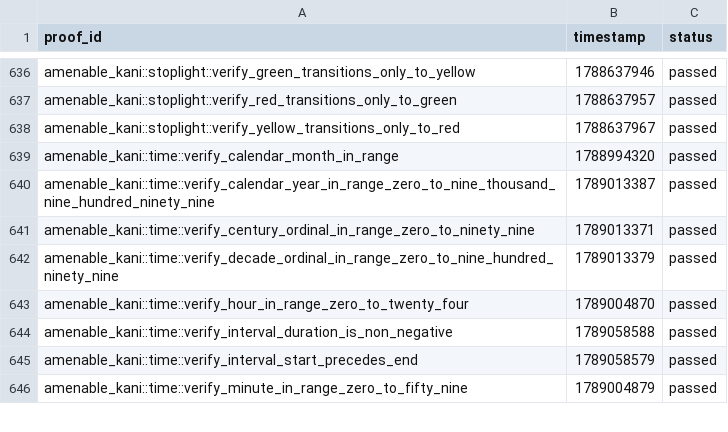
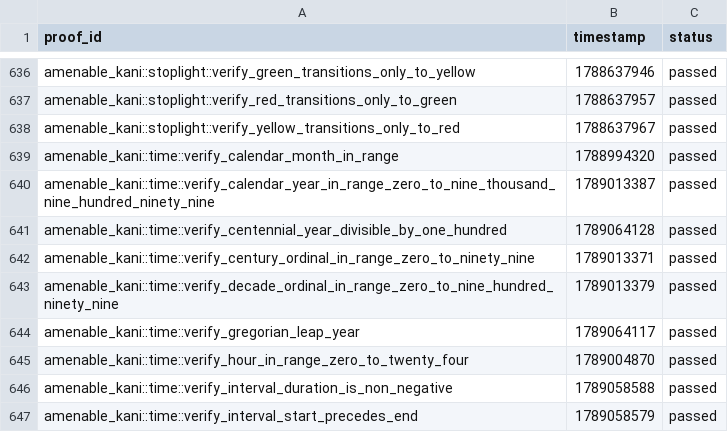
Before and after one commit to crumplecup/amenable, a CSV file: artifacts/kani-verification-results.csv, drawn as a sheet; only a part is shown, gaps mark what is left out; the shorter side is filled out with more unchanged rows.

```diff
--- a/artifacts/kani-verification-results.csv
+++ b/artifacts/kani-verification-results.csv
@@ -640,4 +640,6 @@ amenable_kani::time::verify_calendar_month_in_range,1788994320,passed
 amenable_kani::time::verify_calendar_year_in_range_zero_to_nine_thousand_nine_hundred_ninety_nine,1789013387,passed
+amenable_kani::time::verify_centennial_year_divisible_by_one_hundred,1789064128,passed
 amenable_kani::time::verify_century_ordinal_in_range_zero_to_ninety_nine,1789013371,passed
 amenable_kani::time::verify_decade_ordinal_in_range_zero_to_nine_hundred_ninety_nine,1789013379,passed
+amenable_kani::time::verify_gregorian_leap_year,1789064117,passed
 amenable_kani::time::verify_hour_in_range_zero_to_twenty_four,1789004870,passed
```
Also changed, not shown: 27 other files.
